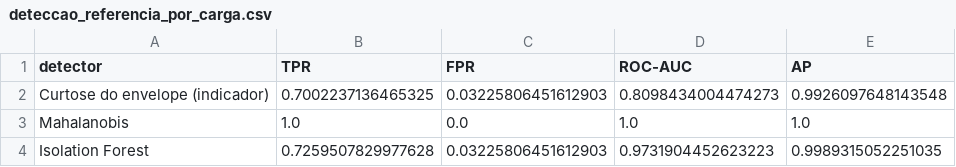
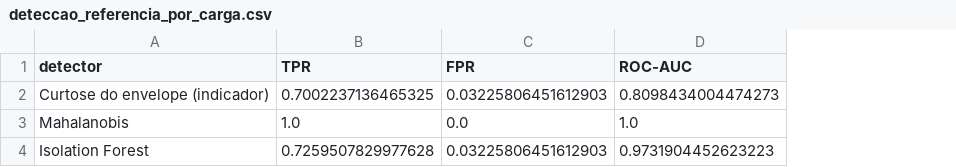
Before and after one commit to rodrigo-faltz/CD2026-S2, a CSV file: resultados/deteccao_referencia_por_carga.csv, drawn as a sheet; the diff names each change by its address in the sheet, - before the commit and + after, or states it on an @@ line.

```diff
--- a/resultados/deteccao_referencia_por_carga.csv
+++ b/resultados/deteccao_referencia_por_carga.csv
-column E (AP), rows 2-4: 0.9926097648143548 | 1.0 | 0.9989315052251035
```
Also changed, not shown: resultados/deteccao_resumo.csv, 5 other files.
